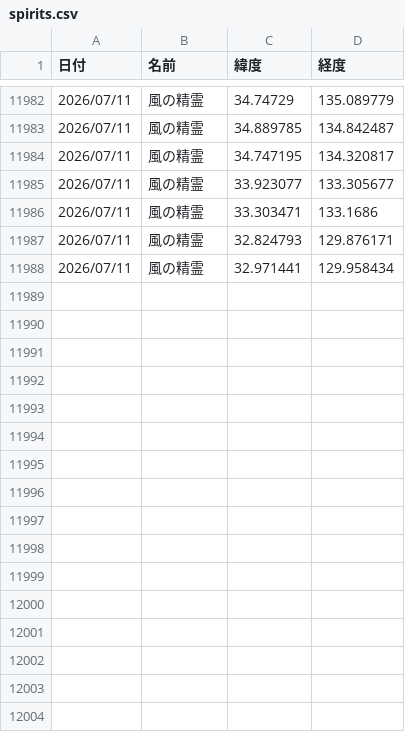
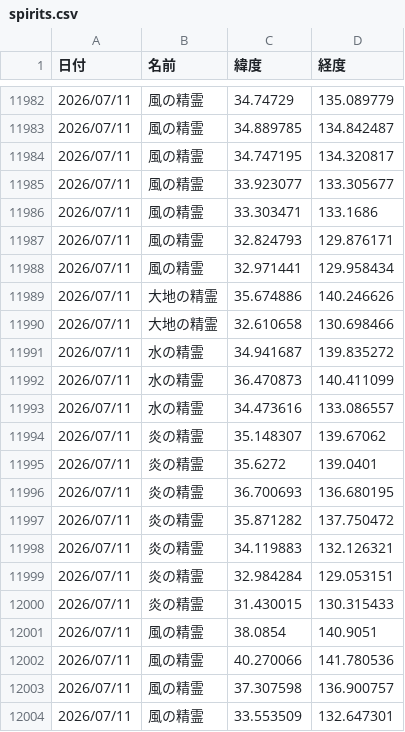
Before and after one commit to griever-0120/maboroshi, a CSV file: spirits.csv, drawn as a sheet; only a part is shown, gaps mark what is left out.

```diff
--- a/spirits.csv
+++ b/spirits.csv
@@ -11988 +11988,17 @@
 2026/07/11,風の精霊,32.971441,129.958434
+2026/07/11,大地の精霊,35.674886,140.246626
+2026/07/11,大地の精霊,32.610658,130.698466
+2026/07/11,水の精霊,34.941687,139.835272
+2026/07/11,水の精霊,36.470873,140.411099
+2026/07/11,水の精霊,34.473616,133.086557
+2026/07/11,炎の精霊,35.148307,139.67062
+2026/07/11,炎の精霊,35.6272,139.0401
+2026/07/11,炎の精霊,36.700693,136.680195
+2026/07/11,炎の精霊,35.871282,137.750472
+2026/07/11,炎の精霊,34.119883,132.126321
+2026/07/11,炎の精霊,32.984284,129.053151
+2026/07/11,炎の精霊,31.430015,130.315433
+2026/07/11,風の精霊,38.0854,140.9051
+2026/07/11,風の精霊,40.270066,141.780536
+2026/07/11,風の精霊,37.307598,136.900757
+2026/07/11,風の精霊,33.553509,132.647301
```
